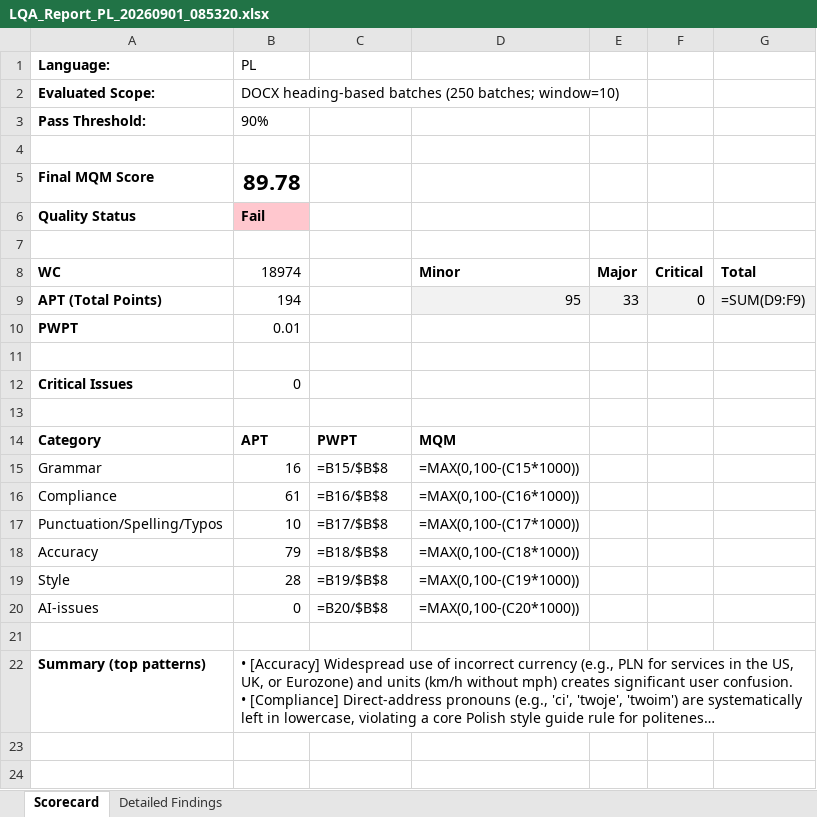
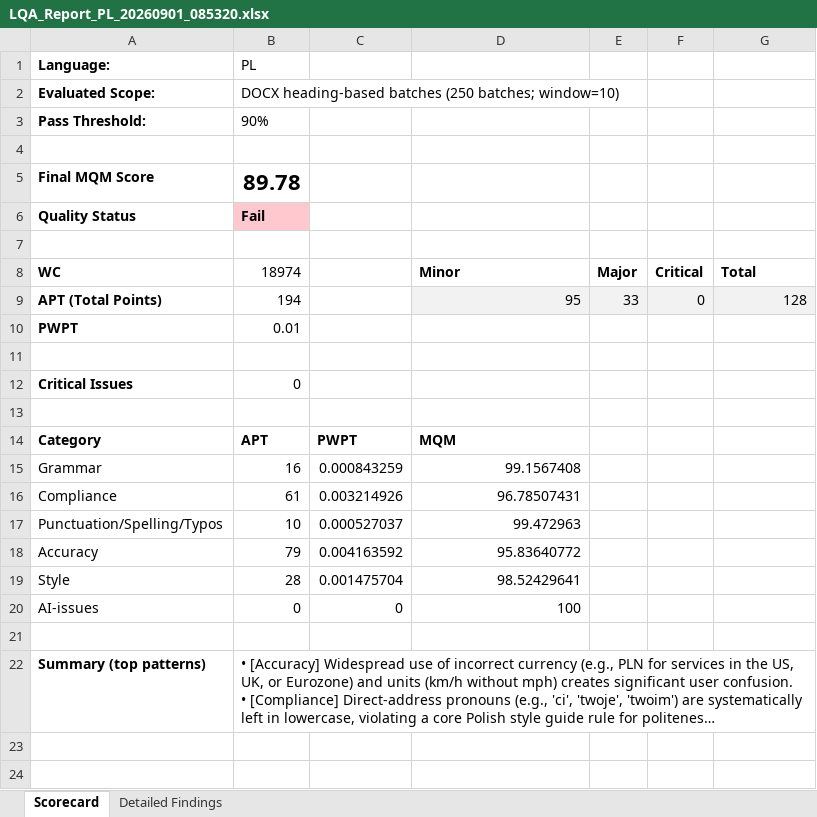
Before and after one commit to Lokesh-chhatani003/skyscanner-AI-Writer-IMWT, an Excel workbook: output/PL/LQA_Report_PL_20260901_085320.xlsx, sheet Scorecard, drawn as a sheet; only a part is shown; long unchanged cells end in …; values as stored, in another font and other column widths than the file's, no borders; formulas without a stored value are shown as written; the diff names each change by its address in the sheet, - before the commit and + after, or states it on an @@ line.

Commit message:
adding output

```diff
--- a/output/PL/LQA_Report_PL_20260901_085320.xlsx (sheet Scorecard)
+++ b/output/PL/LQA_Report_PL_20260901_085320.xlsx (sheet Scorecard)
-G9 (Total): =SUM(D9:F9)
+G9 (Total): 128
-C15: =B15/$B$8
+C15: 0.000843259
-D15 (Minor): =MAX(0,100-(C15*1000))
+D15 (Minor): 99.1567408
-C16: =B16/$B$8
+C16: 0.003214926
-D16 (Minor): =MAX(0,100-(C16*1000))
+D16 (Minor): 96.78507431
-C17: =B17/$B$8
+C17: 0.000527037
-D17 (Minor): =MAX(0,100-(C17*1000))
+D17 (Minor): 99.472963
-C18: =B18/$B$8
+C18: 0.004163592
-D18 (Minor): =MAX(0,100-(C18*1000))
+D18 (Minor): 95.83640772
-C19: =B19/$B$8
+C19: 0.001475704
-D19 (Minor): =MAX(0,100-(C19*1000))
+D19 (Minor): 98.52429641
-C20: =B20/$B$8
+C20: 0
-D20 (Minor): =MAX(0,100-(C20*1000))
+D20 (Minor): 100
```
Also changed, not shown: 1 other file.
